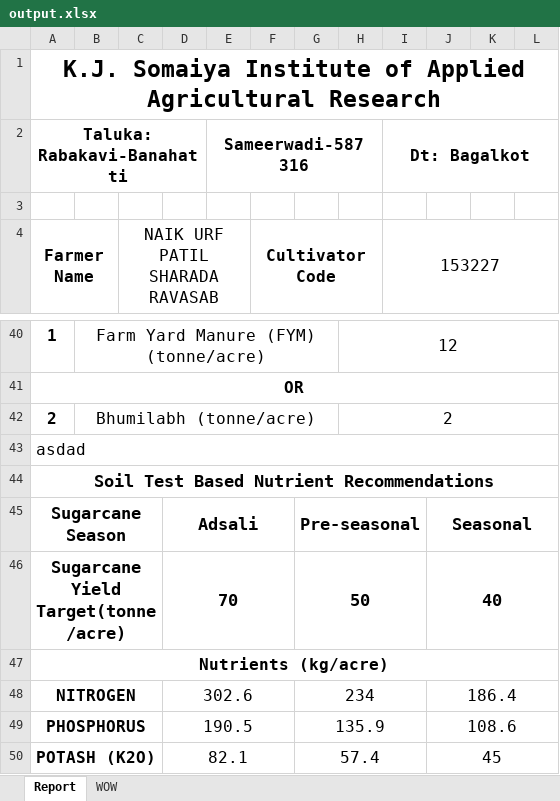
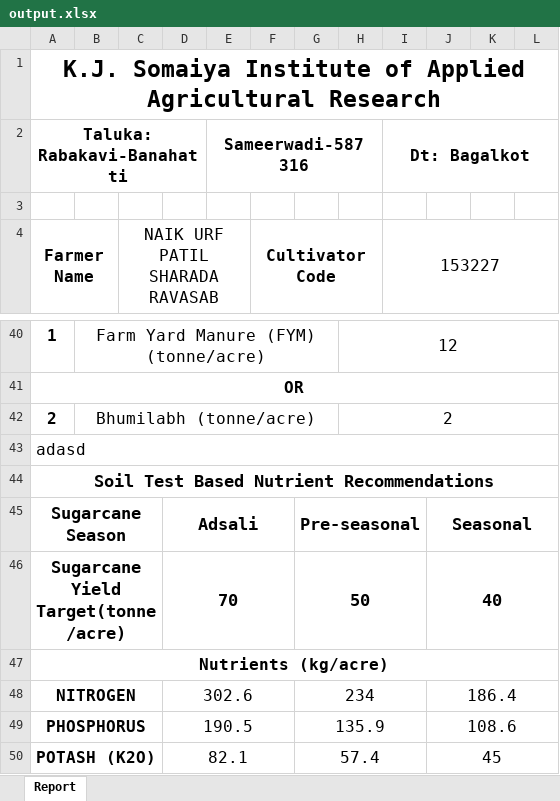
Before and after one commit to Horizon2707/KIAAR_Minor_Project, an Excel workbook: Node/output.xlsx, sheet Report, drawn as a sheet; only a part is shown, gaps mark what is left out; values as stored, in another font and other column widths than the file's, no borders; the diff covers the shown part only; the diff names each change by its address in the sheet, - before the commit and + after, or states it on an @@ line.

Commit message:
report complete

```diff
--- a/Node/output.xlsx (sheet Report)
+++ b/Node/output.xlsx (sheet Report)
-sheet tab: WOW
-A43 (Farmer Name): asdad
+A43 (Farmer Name): adasd
```
Also changed, not shown: 21 edited cells elsewhere in this sheet, 18 other files.
